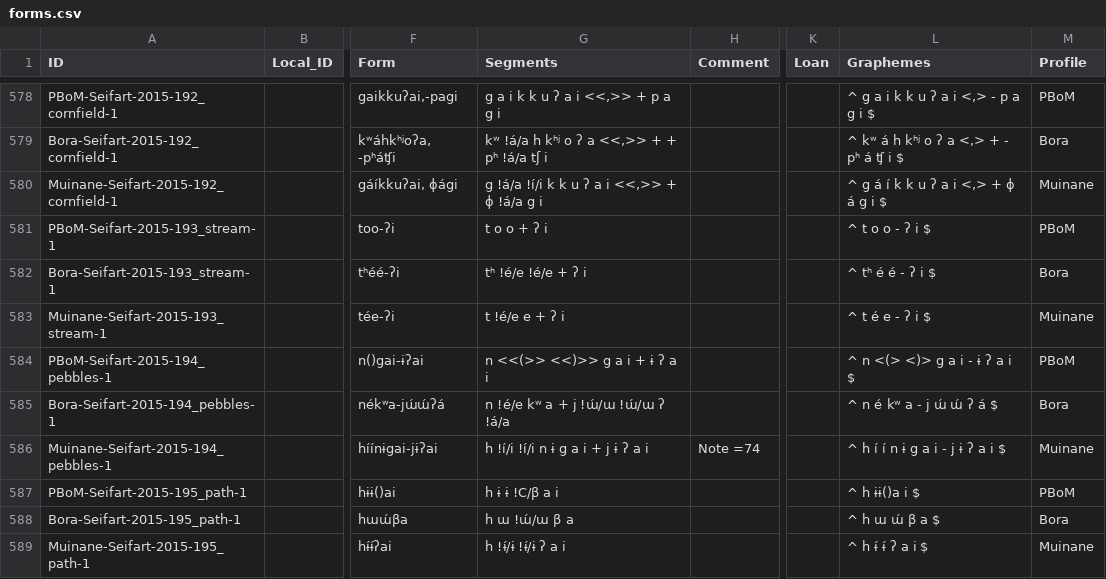
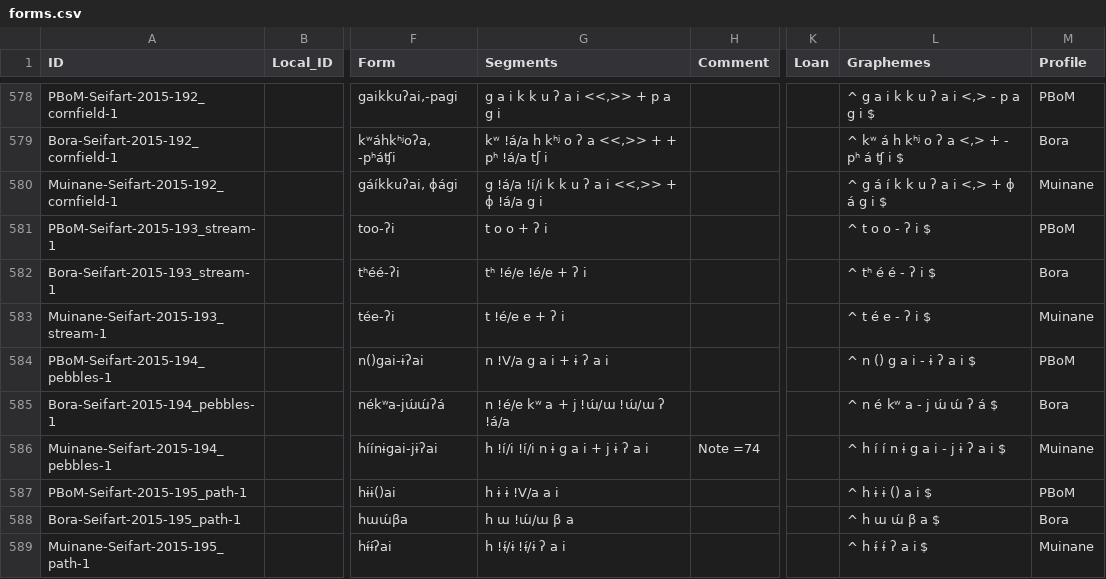
Before and after one commit to lexibank/seifartecheverriboran, a CSV file: cldf/forms.csv, drawn as a sheet; only a part is shown, gaps mark what is left out; the diff covers the shown part only; the diff names each change by its address in the sheet, - before the commit and + after, or states it on an @@ line.

```diff
--- a/cldf/forms.csv
+++ b/cldf/forms.csv
-G584 (Segments): n <<(>> <<)>> g a i + ɨ ʔ a i
+G584 (Segments): n !V/a g a i + ɨ ʔ a i
-L584 (Graphemes): ^ n <(> <)> g a i - ɨ ʔ a i $
+L584 (Graphemes): ^ n () g a i - ɨ ʔ a i $
-G587 (Segments): h ɨ ɨ !C/β a i
+G587 (Segments): h ɨ ɨ !V/a a i
-L587 (Graphemes): ^ h ɨɨ()a i $
+L587 (Graphemes): ^ h ɨ ɨ () a i $
```
Also changed, not shown: 155 edited cells elsewhere in this file, cldf/parameters.csv, etc/concepts.tsv, 9 other files.
